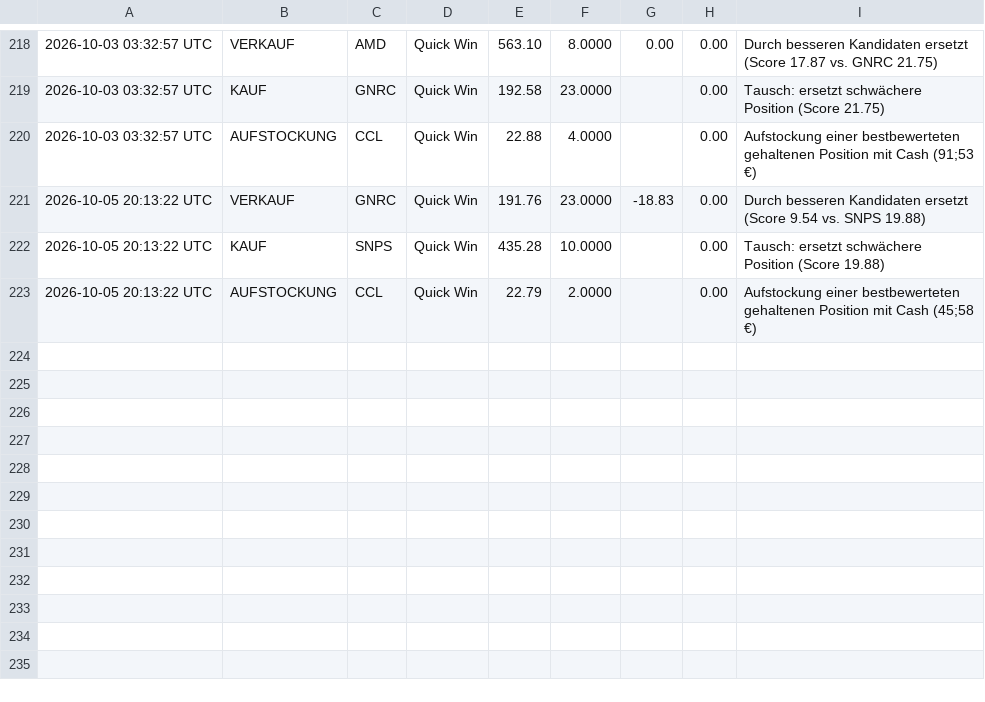
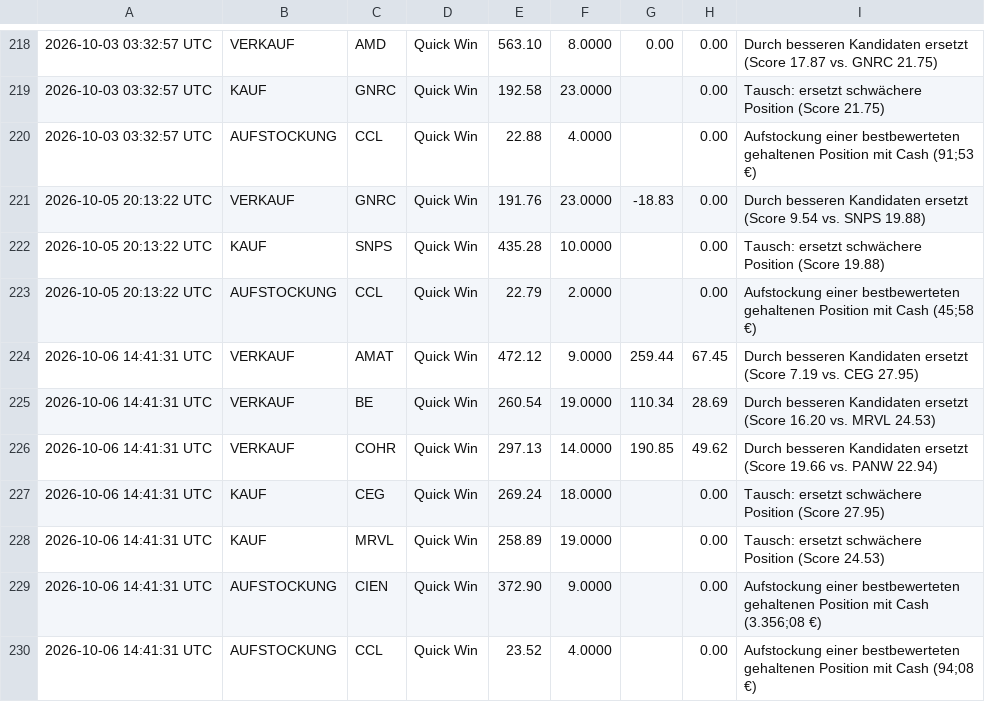
Before and after one commit to heyneca-stack/quantflow-dashboard, a CSV file: trade_log.csv, drawn as a sheet; only a part is shown, gaps mark what is left out.

```diff
--- a/trade_log.csv
+++ b/trade_log.csv
@@ -223 +223,8 @@
 2026-10-05 20:13:22 UTC,AUFSTOCKUNG,CCL,Quick Win,22.79,2.0000,,0.00,Aufstockung einer bestbewerteten gehaltenen Position mit Cash (45;58 €)
+2026-10-06 14:41:31 UTC,VERKAUF,AMAT,Quick Win,472.12,9.0000,259.44,67.45,Durch besseren Kandidaten ersetzt (Score 7.19 vs. CEG 27.95)
+2026-10-06 14:41:31 UTC,VERKAUF,BE,Quick Win,260.54,19.0000,110.34,28.69,Durch besseren Kandidaten ersetzt (Score 16.20 vs. MRVL 24.53)
+2026-10-06 14:41:31 UTC,VERKAUF,COHR,Quick Win,297.13,14.0000,190.85,49.62,Durch besseren Kandidaten ersetzt (Score 19.66 vs. PANW 22.94)
+2026-10-06 14:41:31 UTC,KAUF,CEG,Quick Win,269.24,18.0000,,0.00,Tausch: ersetzt schwächere Position (Score 27.95)
+2026-10-06 14:41:31 UTC,KAUF,MRVL,Quick Win,258.89,19.0000,,0.00,Tausch: ersetzt schwächere Position (Score 24.53)
+2026-10-06 14:41:31 UTC,AUFSTOCKUNG,CIEN,Quick Win,372.90,9.0000,,0.00,Aufstockung einer bestbewerteten gehaltenen Position mit Cash (3.356;08 €)
+2026-10-06 14:41:31 UTC,AUFSTOCKUNG,CCL,Quick Win,23.52,4.0000,,0.00,Aufstockung einer bestbewerteten gehaltenen Position mit Cash (94;08 €)
```
Also changed, not shown: portfolio_log.csv, 5 other files.
